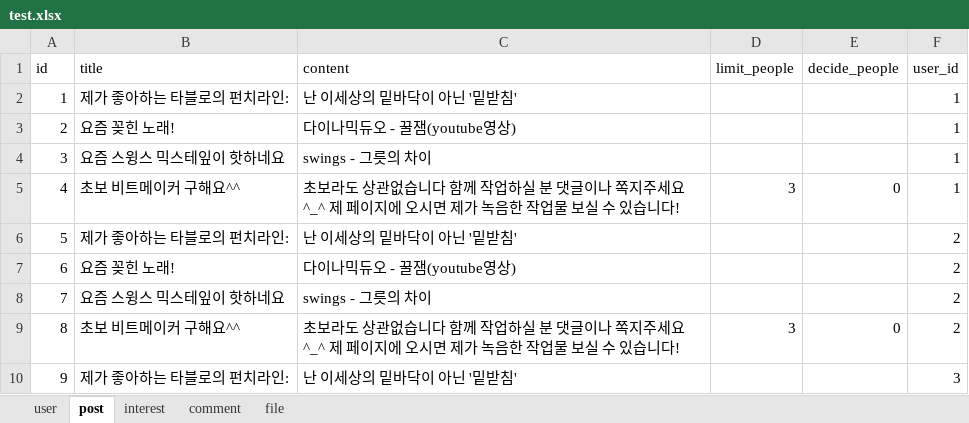
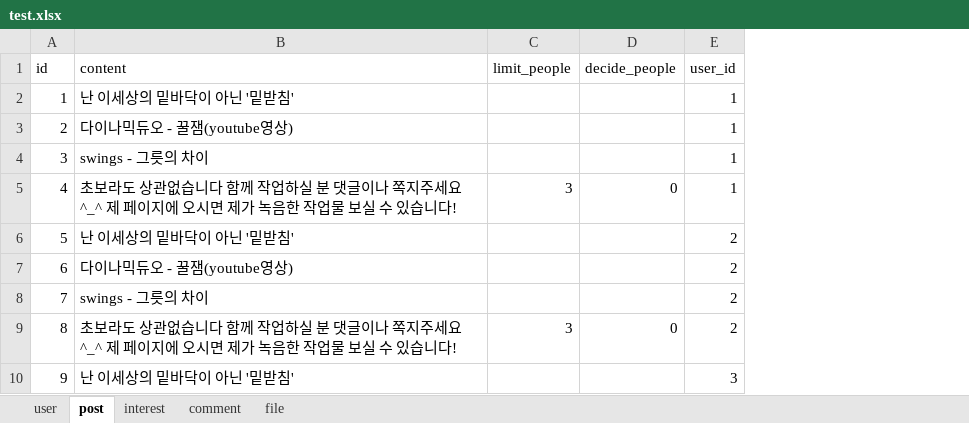
Before and after one commit to chuing0120/matching, an Excel workbook: uploads/excel/test.xlsx, sheet post, drawn as a sheet; only a part is shown; values as stored, in another font and other column widths than the file's, no borders; the diff names each change by its address in the sheet, - before the commit and + after, or states it on an @@ line.

Commit message:
title 지움

```diff
--- a/uploads/excel/test.xlsx (sheet post)
+++ b/uploads/excel/test.xlsx (sheet post)
-column B (title), rows 2-10: 제가 좋아하는 타블로의 펀치라인: | 요즘 꽂힌 노래! | 요즘 스윙스 믹스테잎이 핫하네요 | 초보 비트메이커 구해요^^ | 제가 좋아하는 타블로의 펀치라인: | 요즘 꽂힌 노래! | 요즘 스윙스 믹스테잎이 핫하네요 | 초보 비트메이커 구해요^^ | 제가 좋아하는 타블로의 펀치라인:
```
Also changed, not shown: 1 other file.
